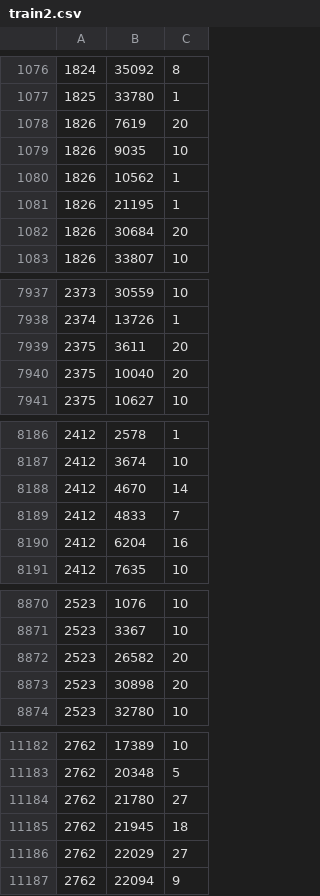
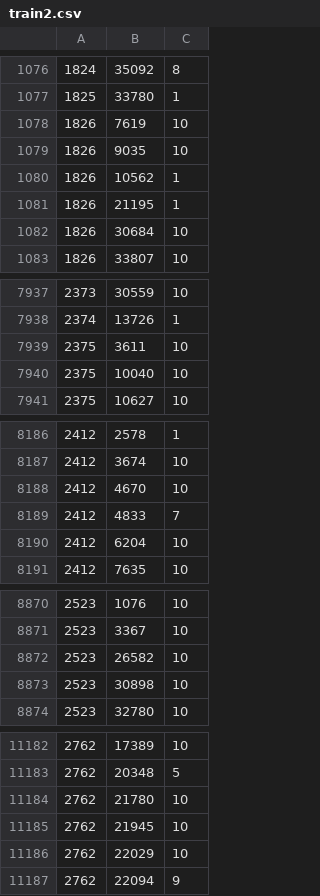
Before and after one commit to enrimarti/RS-Nixon, a CSV file: Datasets/K-Fold/train2.csv (was Datasets/train2.csv), drawn as a sheet; only a part is shown, gaps mark what is left out; the diff covers the shown part only.

```diff
--- a/Datasets/train2.csv
+++ b/Datasets/K-Fold/train2.csv
@@ -1077,3 +1077,3 @@
 1825,33780,1
-1826,7619,20
+1826,7619,10
 1826,9035,10
@@ -1081,3 +1081,3 @@
 1826,21195,1
-1826,30684,20
+1826,30684,10
 1826,33807,10
@@ -7938,4 +7938,4 @@
 2374,13726,1
-2375,3611,20
-2375,10040,20
+2375,3611,10
+2375,10040,10
 2375,10627,10
@@ -8187,5 +8187,5 @@
 2412,3674,10
-2412,4670,14
+2412,4670,10
 2412,4833,7
-2412,6204,16
+2412,6204,10
 2412,7635,10
@@ -8871,4 +8871,4 @@
 2523,3367,10
-2523,26582,20
-2523,30898,20
+2523,26582,10
+2523,30898,10
 2523,32780,10
@@ -11183,5 +11183,5 @@
 2762,20348,5
-2762,21780,27
-2762,21945,18
-2762,22029,27
+2762,21780,10
+2762,21945,10
+2762,22029,10
 2762,22094,9
```
Also changed, not shown: 42 edited cells elsewhere in this file, Datasets/K-Fold/train1.csv, Datasets/K-Fold/train10.csv, 22 other files.
